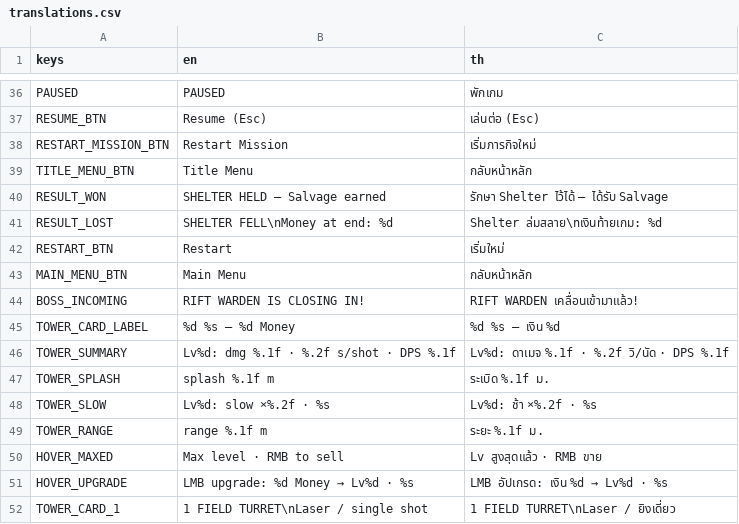
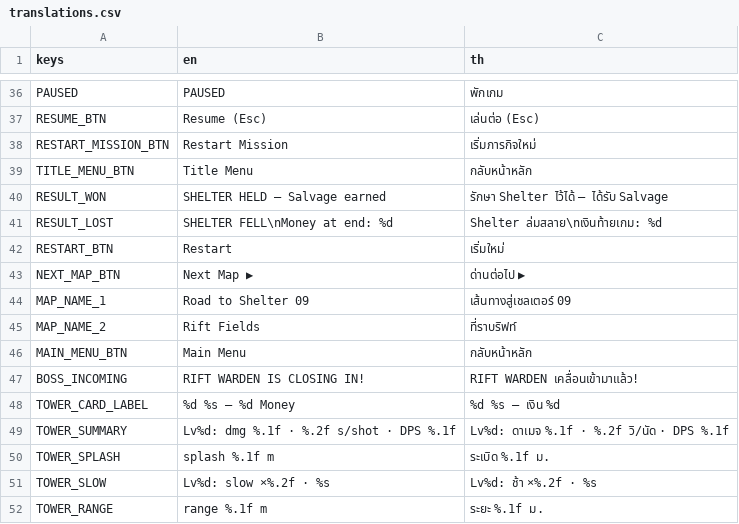
Before and after one commit to nattawutvisayataksin/m-home-game, a CSV file: projects/last-light-3d/assets/localization/translations.csv, drawn as a sheet; only a part is shown, gaps mark what is left out; the shorter side is filled out with more unchanged rows; the diff names each change by its address in the sheet, - before the commit and + after, or states it on an @@ line.

```diff
--- a/projects/last-light-3d/assets/localization/translations.csv
+++ b/projects/last-light-3d/assets/localization/translations.csv
+row 43: NEXT_MAP_BTN | Next Map ▶ | ด่านต่อไป ▶
+row 44: MAP_NAME_1 | Road to Shelter 09 | เส้นทางสู่เชลเตอร์ 09
+row 45: MAP_NAME_2 | Rift Fields | ที่ราบริฟท์
```
Also changed, not shown: 18 other files.
